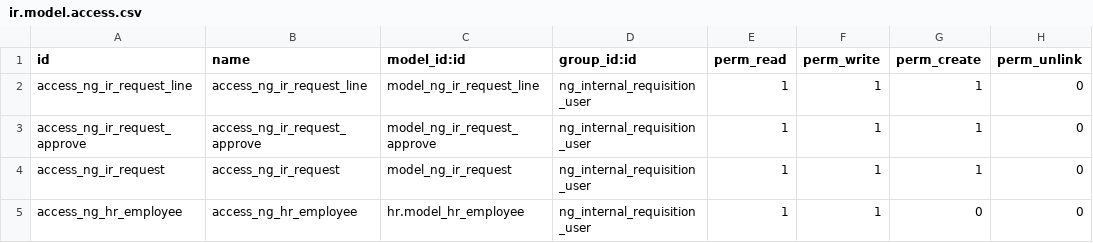
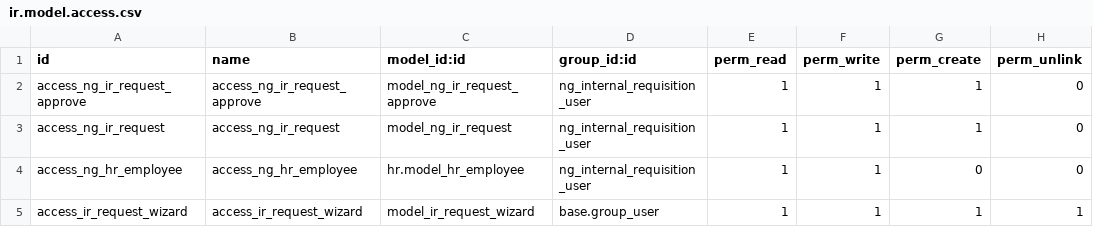
Before and after one commit to ensigncode/masterenergy, a CSV file: ng_internal_requisition/security/ir.model.access.csv, drawn as a sheet.

```diff
--- a/ng_internal_requisition/security/ir.model.access.csv
+++ b/ng_internal_requisition/security/ir.model.access.csv
@@ -1,3 +1,2 @@
 id,name,model_id:id,group_id:id,perm_read,perm_write,perm_create,perm_unlink
-access_ng_ir_request_line,access_ng_ir_request_line,model_ng_ir_request_line,ng_internal_requisition_user,1,1,1,0
 access_ng_ir_request_approve,access_ng_ir_request_approve,model_ng_ir_request_approve,ng_internal_requisition_user,1,1,1,0
@@ -5 +4,2 @@ access_ng_ir_request,access_ng_ir_request,model_ng_ir_request,ng_internal_requis
 access_ng_hr_employee,access_ng_hr_employee,hr.model_hr_employee,ng_internal_requisition_user,1,1,0,0
+access_ir_request_wizard,access_ir_request_wizard,model_ir_request_wizard,base.group_user,1,1,1,1
```
Also changed, not shown: 7 other files.
